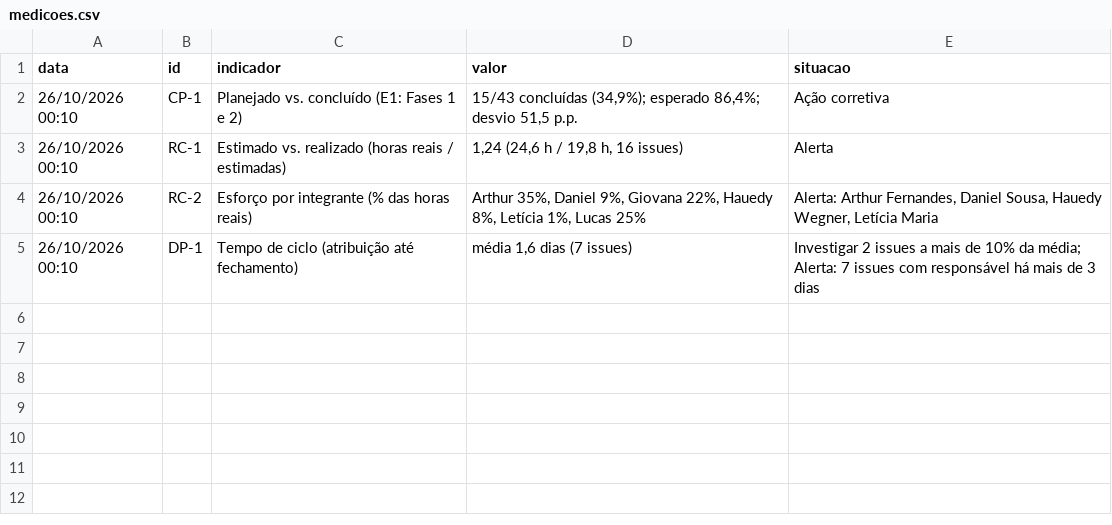
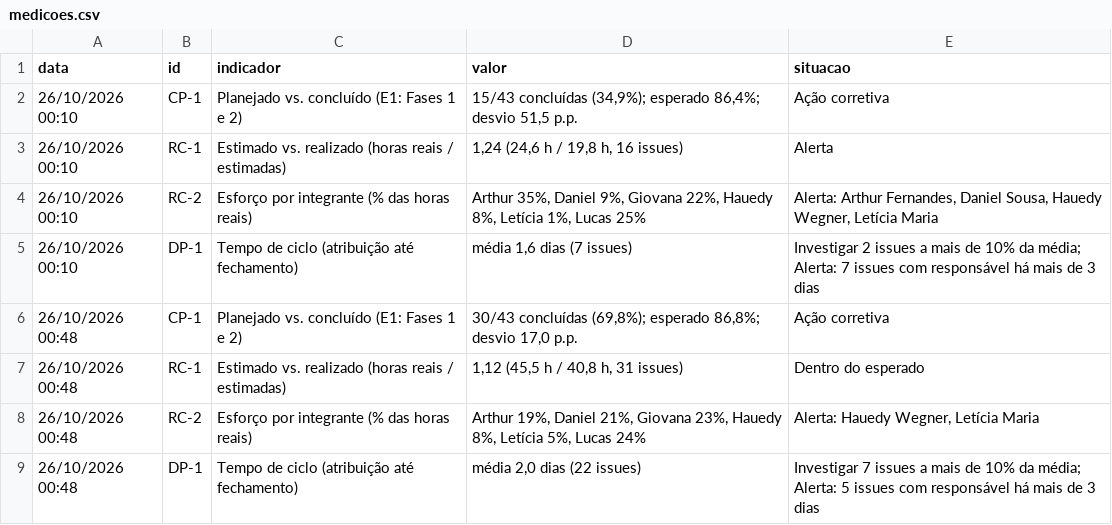
Before and after one commit to FCTE-Qualidade-de-Software-1/2026-2_T01_RUTH_LICHTERMAN, a CSV file: docs/gestao/dados/medicoes.csv, drawn as a sheet.

Commit message:
chore: fecha issues concluidas da E1 e registra a medicao PSM 2

```diff
--- a/docs/gestao/dados/medicoes.csv
+++ b/docs/gestao/dados/medicoes.csv
@@ -5 +5,5 @@ data,id,indicador,valor,situacao
 26/10/2026 00:10,DP-1,Tempo de ciclo (atribuição até fechamento),"média 1,6 dias (7 issues)",Investigar 2 issues a mais de 10% da média; Alerta: 7 issues com responsável há mais de 3 dias
+26/10/2026 00:48,CP-1,Planejado vs. concluído (E1: Fases 1 e 2),"30/43 concluídas (69,8%); esperado 86,8%; desvio 17,0 p.p.",Ação corretiva
+26/10/2026 00:48,RC-1,Estimado vs. realizado (horas reais / estimadas),"1,12 (45,5 h / 40,8 h, 31 issues)",Dentro do esperado
+26/10/2026 00:48,RC-2,Esforço por integrante (% das horas reais),"Arthur 19%, Daniel 21%, Giovana 23%, Hauedy 8%, Letícia 5%, Lucas 24%","Alerta: Hauedy Wegner, Letícia Maria"
+26/10/2026 00:48,DP-1,Tempo de ciclo (atribuição até fechamento),"média 2,0 dias (22 issues)",Investigar 7 issues a mais de 10% da média; Alerta: 5 issues com responsável há mais de 3 dias
```
Also changed, not shown: docs/gestao/dados/contribuicao.csv, docs/gestao/dados/indicadores.csv, 6 other files.
